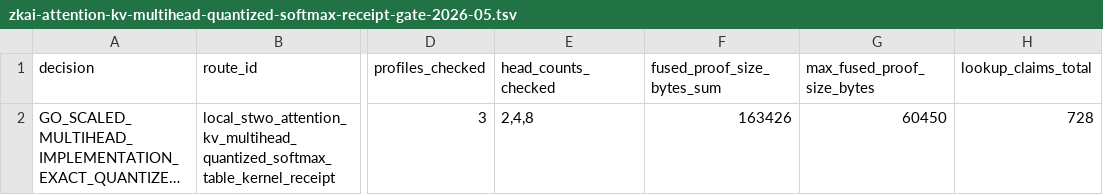
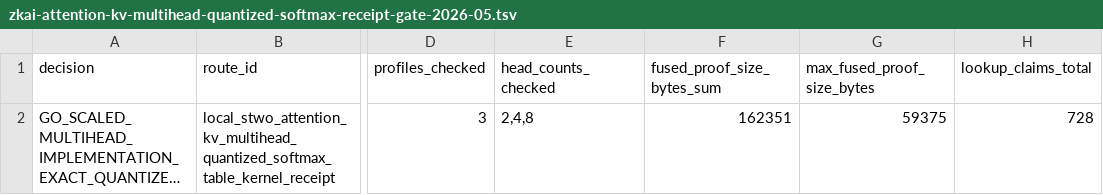
Before and after one commit to omarespejel/llm-provable-computer, a TSV file: docs/engineering/evidence/zkai-attention-kv-multihead-quantized-softmax-receipt-gate-2026-05.tsv, drawn as a sheet; only a part is shown, gaps mark what is left out; long unchanged cells end in …; the diff names each change by its address in the sheet, - before the commit and + after, or states it on an @@ line.

```diff
--- a/docs/engineering/evidence/zkai-attention-kv-multihead-quantized-softmax-receipt-gate-2026-05.tsv
+++ b/docs/engineering/evidence/zkai-attention-kv-multihead-quantized-softmax-receipt-gate-2026-05.tsv
-F2 (fused_proof_size_bytes_sum): 163426
+F2 (fused_proof_size_bytes_sum): 162351
-G2 (max_fused_proof_size_bytes): 60450
+G2 (max_fused_proof_size_bytes): 59375
```
Also changed, not shown: docs/engineering/evidence/zkai-attention-kv-fused-softmax-table-route-matrix-2026-05.tsv, docs/engineering/evidence/zkai-attention-kv-stwo-native-eight-head-fused-softmax-table-gate-2026-05.tsv, 32 other files.
